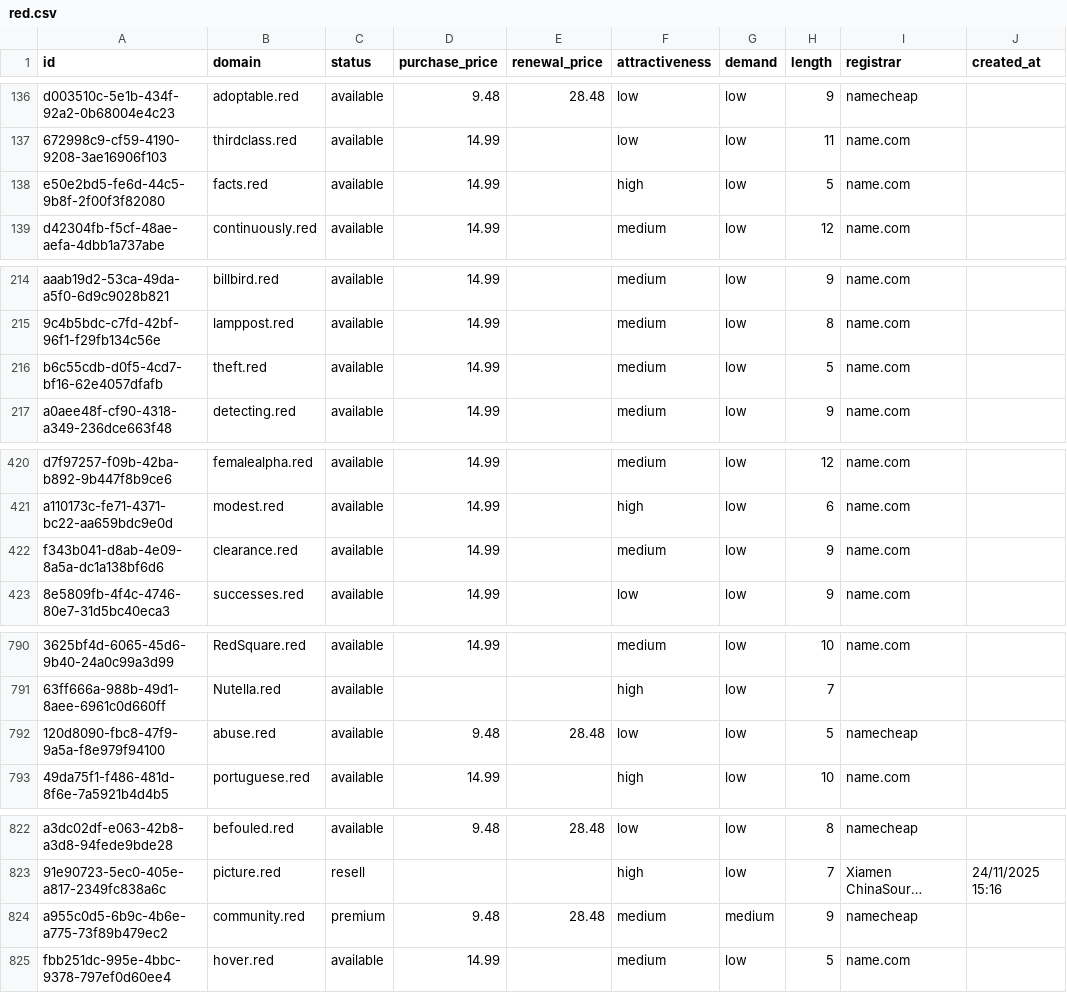
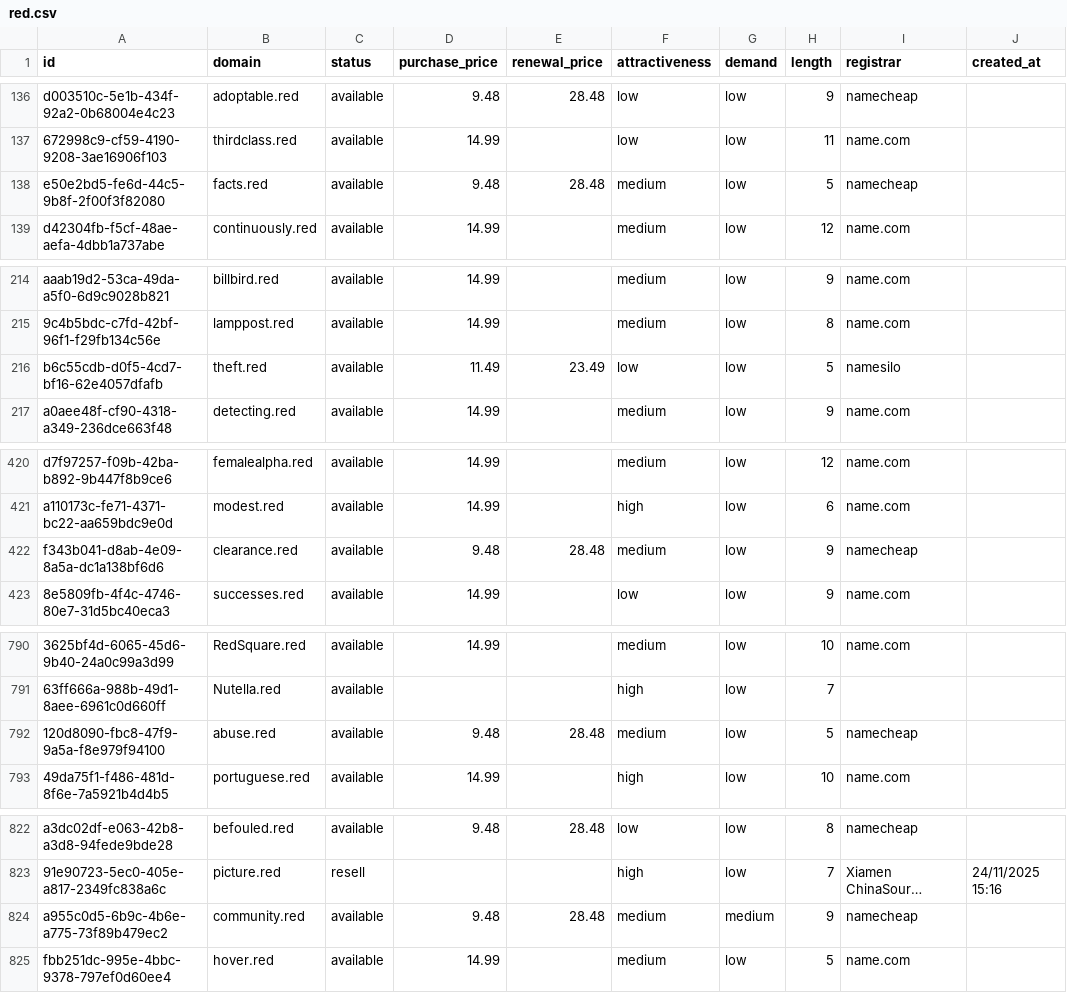
Before and after one commit to UniqueDomains/red-oneword-domains, a CSV file: red.csv, drawn as a sheet; only a part is shown, gaps mark what is left out; long unchanged cells end in …; the diff names each change by its address in the sheet, - before the commit and + after, or states it on an @@ line.

Commit message:
Domains update

```diff
--- a/red.csv
+++ b/red.csv
-D138 (purchase_price): 14.99
+D138 (purchase_price): 9.48
-E138 (renewal_price): (empty)
+E138 (renewal_price): 28.48
-F138 (attractiveness): high
+F138 (attractiveness): medium
-I138 (registrar): name.com
+I138 (registrar): namecheap
-D216 (purchase_price): 14.99
+D216 (purchase_price): 11.49
-E216 (renewal_price): (empty)
+E216 (renewal_price): 23.49
-F216 (attractiveness): medium
+F216 (attractiveness): low
-I216 (registrar): name.com
+I216 (registrar): namesilo
-D422 (purchase_price): 14.99
+D422 (purchase_price): 9.48
-E422 (renewal_price): (empty)
+E422 (renewal_price): 28.48
-I422 (registrar): name.com
+I422 (registrar): namecheap
-F792 (attractiveness): low
+F792 (attractiveness): medium
-C824 (status): premium
+C824 (status): available
```
Also changed, not shown: 4 other files.
